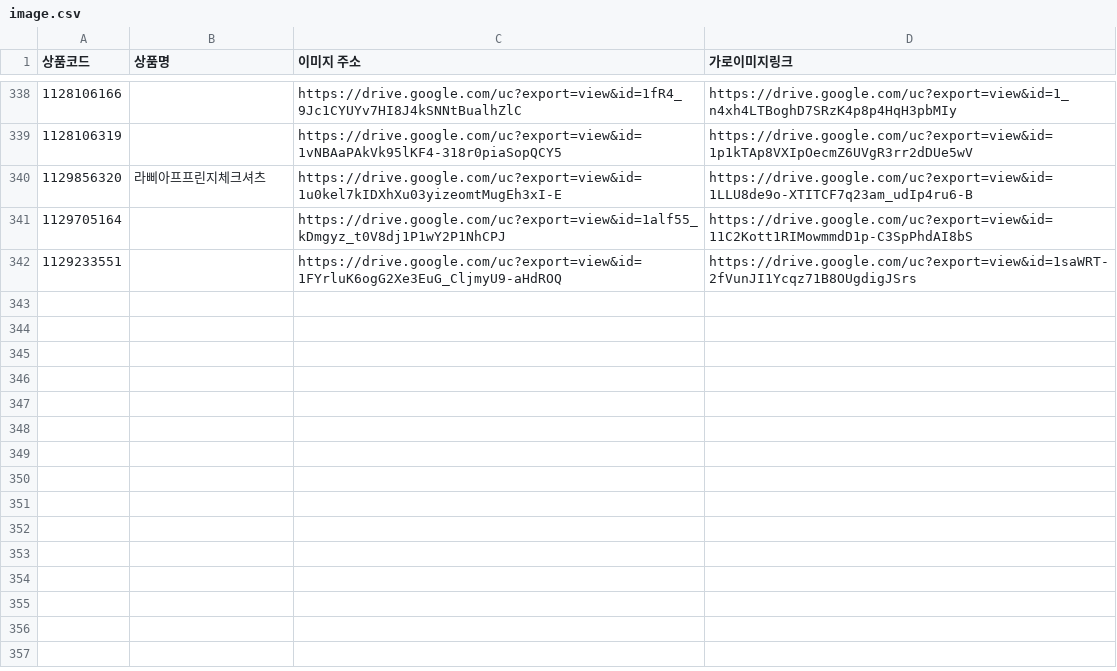
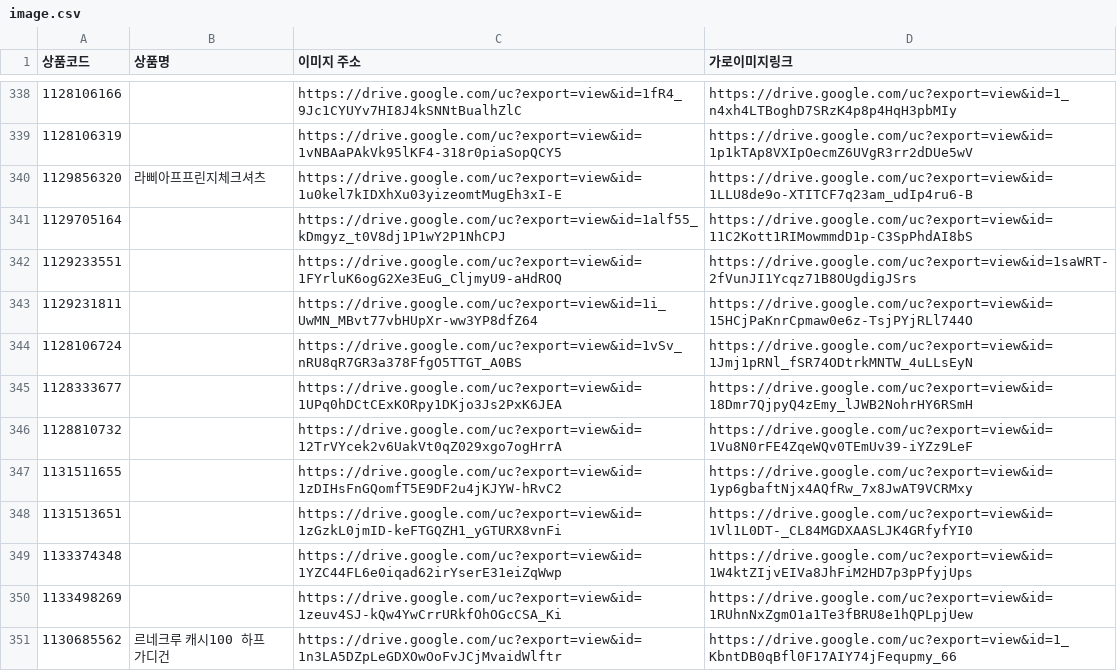
Before and after one commit to poodingcake-hue/GSMOBILE, a CSV file: data/image.csv, drawn as a sheet; only a part is shown, gaps mark what is left out; the diff names each change by its address in the sheet, - before the commit and + after, or states it on an @@ line.

```diff
--- a/data/image.csv
+++ b/data/image.csv
+row 343: 1129231811 |  | https://drive.google.com/uc?export=view&id=1i_UwMN_MBvt77vbHUpXr-ww3YP8dfZ64 | https://drive.google.com/uc?export=view&id=15HCjPaKnrCpmaw0e6z-TsjPYjRLl744O
+row 344: 1128106724 |  | https://drive.google.com/uc?export=view&id=1vSv_nRU8qR7GR3a378FfgO5TTGT_A0BS | https://drive.google.com/uc?export=view&id=1Jmj1pRNl_fSR74ODtrkMNTW_4uLLsEyN
+row 345: 1128333677 |  | https://drive.google.com/uc?export=view&id=1UPq0hDCtCExKORpy1DKjo3Js2PxK6JEA | https://drive.google.com/uc?export=view&id=18Dmr7QjpyQ4zEmy_lJWB2NohrHY6RSmH
+row 346: 1128810732 |  | https://drive.google.com/uc?export=view&id=12TrVYcek2v6UakVt0qZ029xgo7ogHrrA | https://drive.google.com/uc?export=view&id=1Vu8N0rFE4ZqeWQv0TEmUv39-iYZz9LeF
+row 347: 1131511655 |  | https://drive.google.com/uc?export=view&id=1zDIHsFnGQomfT5E9DF2u4jKJYW-hRvC2 | https://drive.google.com/uc?export=view&id=1yp6gbaftNjx4AQfRw_7x8JwAT9VCRMxy
+row 348: 1131513651 |  | https://drive.google.com/uc?export=view&id=1zGzkL0jmID-keFTGQZH1_yGTURX8vnFi | https://drive.google.com/uc?export=view&id=1Vl1L0DT-_CL84MGDXAASLJK4GRfyfYI0
+row 349: 1133374348 |  | https://drive.google.com/uc?export=view&id=1YZC44FL6e0iqad62irYserE31eiZqWwp | https://drive.google.com/uc?export=view&id=1W4ktZIjvEIVa8JhFiM2HD7p3pPfyjUps
+row 350: 1133498269 |  | https://drive.google.com/uc?export=view&id=1zeuv4SJ-kQw4YwCrrURkfOhOGcCSA_Ki | https://drive.google.com/uc?export=view&id=1RUhnNxZgmO1a1Te3fBRU8e1hQPLpjUew
+row 351: 1130685562 | 르네크루 캐시100 하프 가디건 | https://drive.google.com/uc?export=view&id=1n3LA5DZpLeGDXOwOoFvJCjMvaidWlftr | https://drive.google.com/uc?export=view&id=1_KbntDB0qBfl0F17AIY74jFequpmy_66
```
Also changed, not shown: 1 other file.
